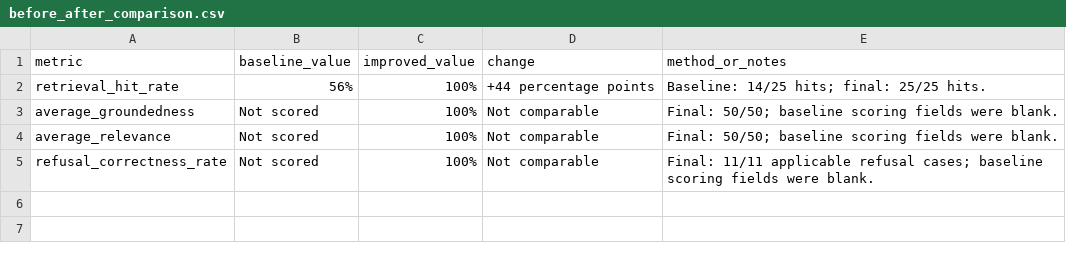
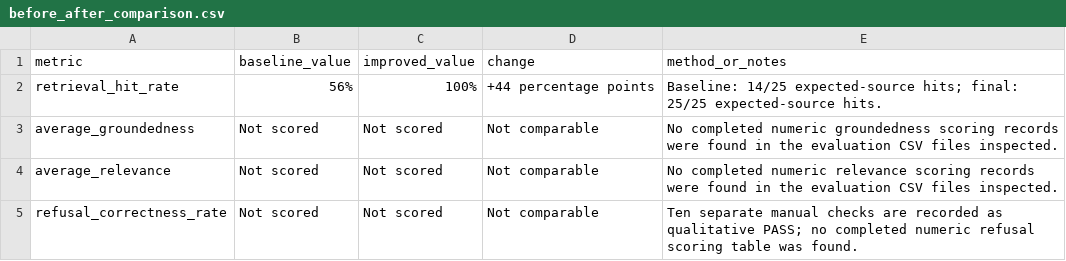
Before and after one commit to AnushaGopu28/cited-hr-policy-assistant, a CSV file: eval/before_after_comparison.csv, drawn as a sheet.

Commit message:
Finalize RAG evaluation and Ollama evidence

```diff
--- a/eval/before_after_comparison.csv
+++ b/eval/before_after_comparison.csv
@@ -1,5 +1,5 @@
 metric,baseline_value,improved_value,change,method_or_notes
-retrieval_hit_rate,56%,100%,+44 percentage points,"Baseline: 14/25 hits; final: 25/25 hits."
-average_groundedness,Not scored,100%,Not comparable,"Final: 50/50; baseline scoring fields were blank."
-average_relevance,Not scored,100%,Not comparable,"Final: 50/50; baseline scoring fields were blank."
-refusal_correctness_rate,Not scored,100%,Not comparable,"Final: 11/11 applicable refusal cases; baseline scoring fields were blank."
+retrieval_hit_rate,56%,100%,+44 percentage points,"Baseline: 14/25 expected-source hits; final: 25/25 expected-source hits."
+average_groundedness,Not scored,Not scored,Not comparable,"No completed numeric groundedness scoring records were found in the evaluation CSV files inspected."
+average_relevance,Not scored,Not scored,Not comparable,"No completed numeric relevance scoring records were found in the evaluation CSV files inspected."
+refusal_correctness_rate,Not scored,Not scored,Not comparable,"Ten separate manual checks are recorded as qualitative PASS; no completed numeric refusal scoring table was found."
```
Also changed, not shown: 4 other files.
